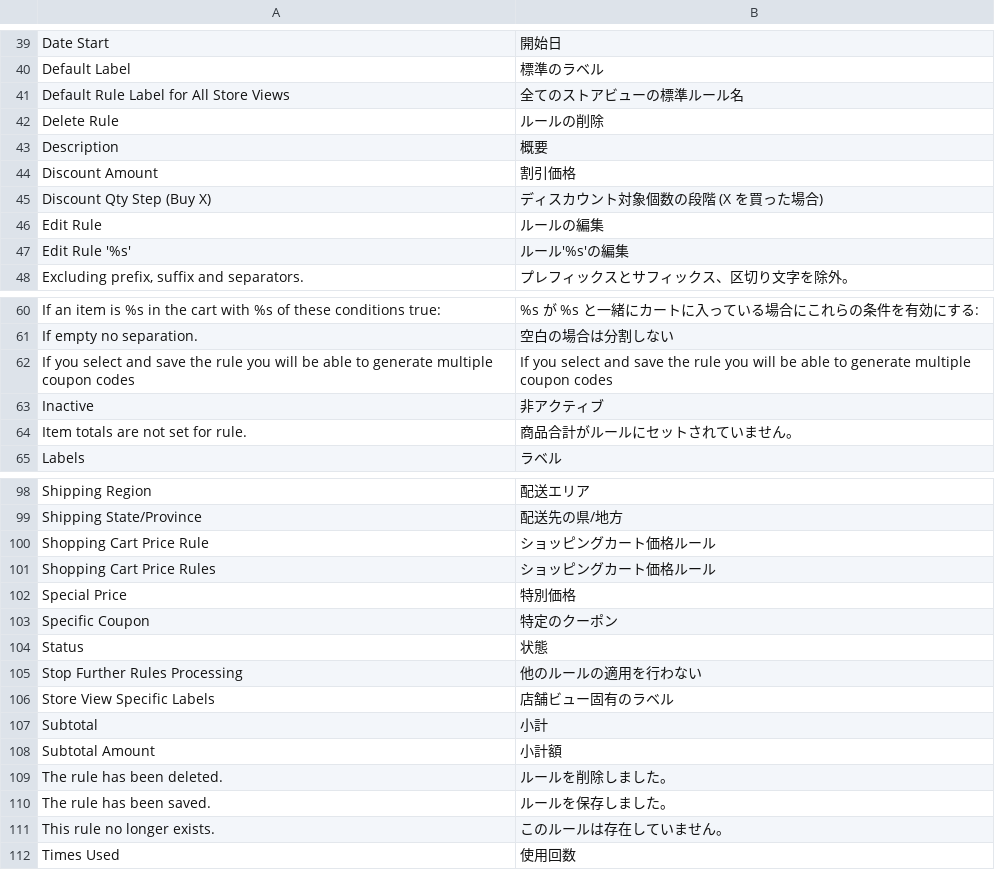
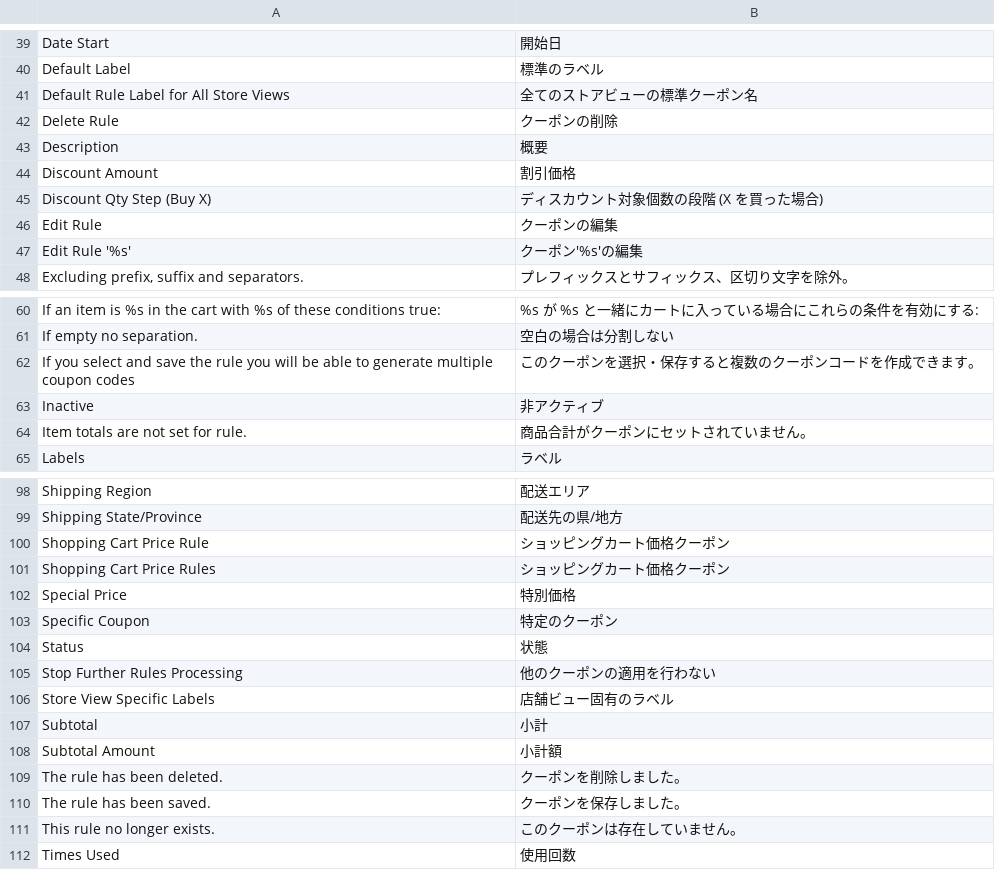
Before and after one commit to HirokazuNishi/Magento-Japanese-Translation, a CSV file: ja_JP/Mage_SalesRule.csv, drawn as a sheet; only a part is shown, gaps mark what is left out; the diff covers the shown part only.

Commit message:
modified:   Mage_Review.csv 	modified:   Mage_SalesRule.csv 	modified:   Mage_Tax.csv

```diff
--- a/ja_JP/Mage_SalesRule.csv
+++ b/ja_JP/Mage_SalesRule.csv
@@ -40,4 +40,4 @@
 "Default Label","標準のラベル"
-"Default Rule Label for All Store Views","全てのストアビューの標準ルール名"
-"Delete Rule","ルールの削除"
+"Default Rule Label for All Store Views","全てのストアビューの標準クーポン名"
+"Delete Rule","クーポンの削除"
 "Description","概要"
@@ -45,4 +45,4 @@
 "Discount Qty Step (Buy X)","ディスカウント対象個数の段階 (X を買った場合)"
-"Edit Rule","ルールの編集"
-"Edit Rule '%s'","ルール'%s'の編集"
+"Edit Rule","クーポンの編集"
+"Edit Rule '%s'","クーポン'%s'の編集"
 "Excluding prefix, suffix and separators.","プレフィックスとサフィックス、区切り文字を除外。"
@@ -61,5 +61,5 @@
 "If empty no separation.","空白の場合は分割しない"
-"If you select and save the rule you will be able to generate multiple coupon codes","If you select and save the rule you will be able to generate multiple coupon codes"
+"If you select and save the rule you will be able to generate multiple coupon codes","このクーポンを選択・保存すると複数のクーポンコードを作成できます。"
 "Inactive","非アクティブ"
-"Item totals are not set for rule.","商品合計がルールにセットされていません。"
+"Item totals are not set for rule.","商品合計がクーポンにセットされていません。"
 "Labels","ラベル"
@@ -99,4 +99,4 @@
 "Shipping State/Province","配送先の県/地方"
-"Shopping Cart Price Rule","ショッピングカート価格ルール"
-"Shopping Cart Price Rules","ショッピングカート価格ルール"
+"Shopping Cart Price Rule","ショッピングカート価格クーポン"
+"Shopping Cart Price Rules","ショッピングカート価格クーポン"
 "Special Price","特別価格"
@@ -104,3 +104,3 @@
 "Status","状態"
-"Stop Further Rules Processing","他のルールの適用を行わない"
+"Stop Further Rules Processing","他のクーポンの適用を行わない"
 "Store View Specific Labels","店舗ビュー固有のラベル"
@@ -108,5 +108,5 @@
 "Subtotal Amount","小計額"
-"The rule has been deleted.","ルールを削除しました。"
-"The rule has been saved.","ルールを保存しました。"
-"This rule no longer exists.","このルールは存在していません。"
+"The rule has been deleted.","クーポンを削除しました。"
+"The rule has been saved.","クーポンを保存しました。"
+"This rule no longer exists.","このクーポンは存在していません。"
 "Times Used","使用回数"
```
Also changed, not shown: 11 edited cells elsewhere in this file, ja_JP/Mage_Review.csv, ja_JP/Mage_Tax.csv.
